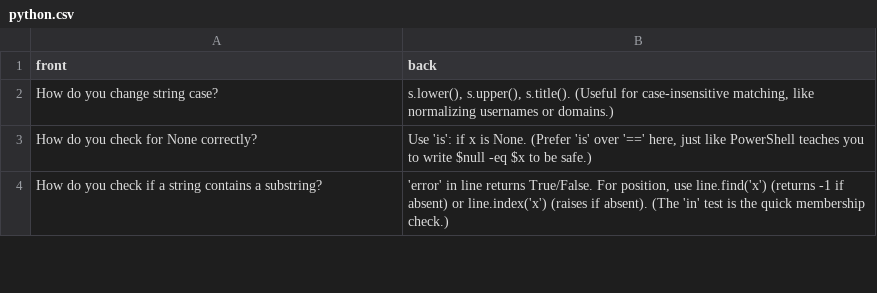
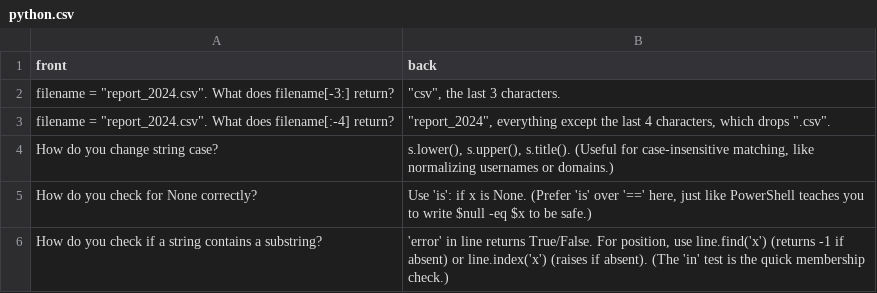
Before and after one commit to tltaylor1/anki-decks, a CSV file: python/python.csv, drawn as a sheet; only a part is shown.

```diff
--- a/python/python.csv
+++ b/python/python.csv
@@ -1,2 +1,4 @@
 front,back
+"filename = ""report_2024.csv"". What does filename[-3:] return?","""csv"", the last 3 characters."
+"filename = ""report_2024.csv"". What does filename[:-4] return?","""report_2024"", everything except the last 4 characters, which drops "".csv""."
 How do you change string case?,"s.lower(), s.upper(), s.title(). (Useful for case-insensitive matching, like normalizing usernames or domains.)"
```
Also changed, not shown: 1 other file.
